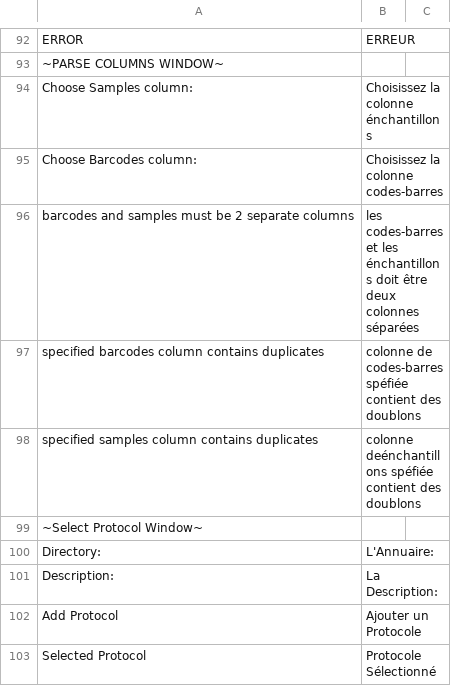
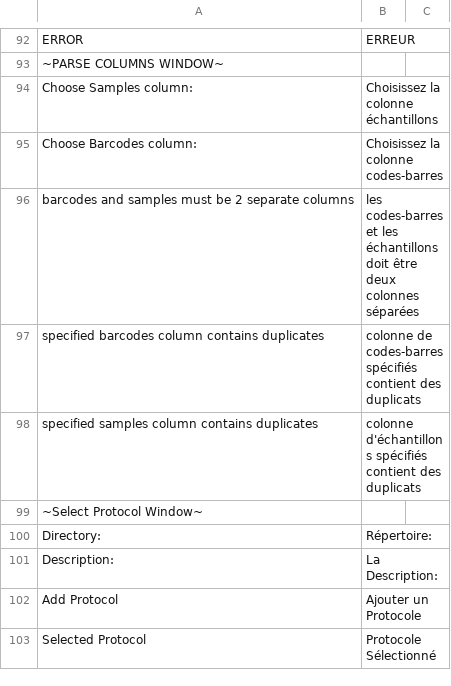
Before and after one commit to rambaut/piranhaGUI, a CSV file: artifice/resources/translation_scheme.csv, drawn as a sheet; only a part is shown, gaps mark what is left out; the diff covers the shown part only.

```diff
--- a/artifice/resources/translation_scheme.csv
+++ b/artifice/resources/translation_scheme.csv
@@ -93,9 +93,9 @@ ERROR,ERREUR
 ~PARSE COLUMNS WINDOW~,
-Choose Samples column:,Choisissez la colonne énchantillons
+Choose Samples column:,Choisissez la colonne échantillons
 Choose Barcodes column:,Choisissez la colonne codes-barres
-barcodes and samples must be 2 separate columns,les codes-barres et les énchantillons doit être deux colonnes séparées
-specified barcodes column contains duplicates,colonne de codes-barres spéfiée contient des doublons
-specified samples column contains duplicates,colonne deénchantillons spéfiée contient des doublons
+barcodes and samples must be 2 separate columns,les codes-barres et les échantillons doit être deux colonnes séparées
+specified barcodes column contains duplicates,colonne de codes-barres spécifiés contient des duplicats
+specified samples column contains duplicates,colonne d'échantillons spécifiés contient des duplicats
 ~Select Protocol Window~,
-Directory:,L'Annuaire:
+Directory:,Répertoire:
 Description:,La Description:
```
Also changed, not shown: 38 edited cells elsewhere in this file.
